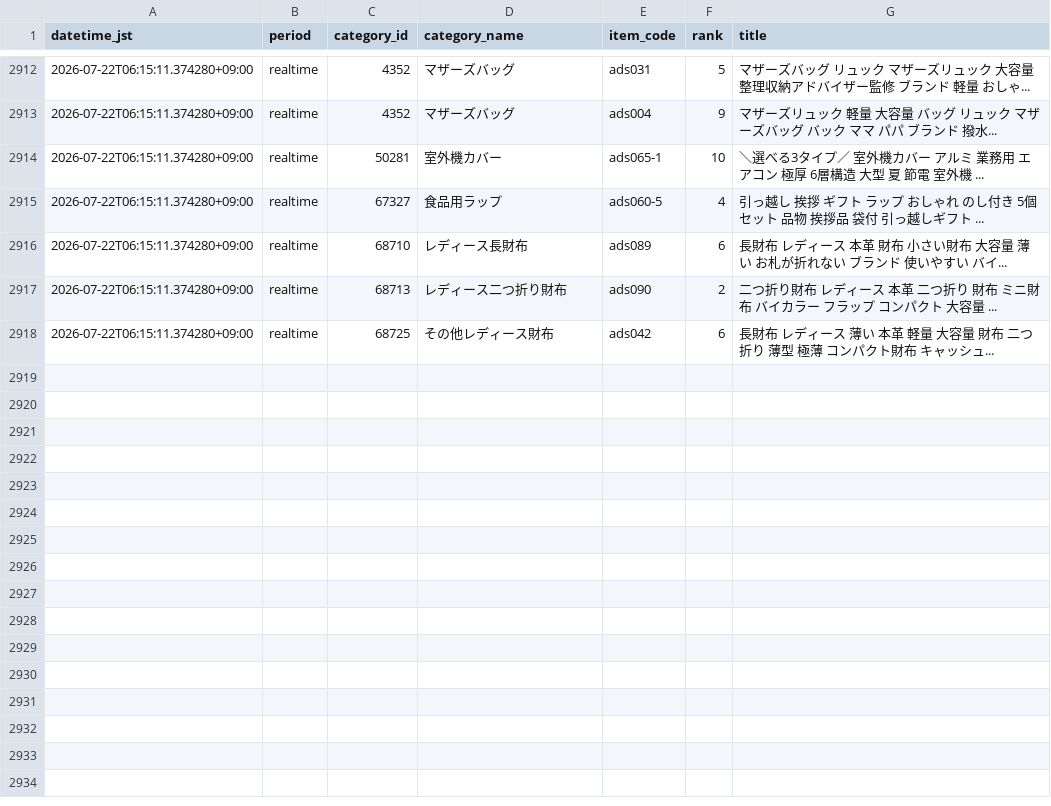
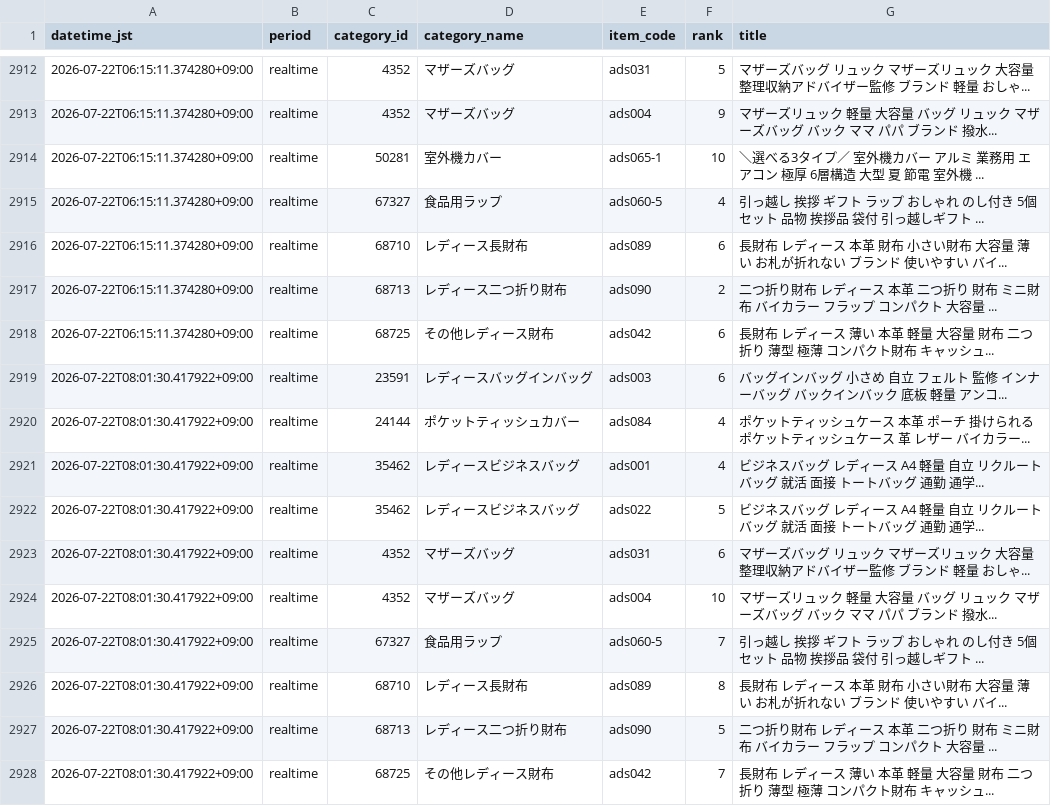
Before and after one commit to ads-hideki/yahoo-ranking-monitor, a CSV file: data/history.csv, drawn as a sheet; only a part is shown, gaps mark what is left out; the diff names each change by its address in the sheet, - before the commit and + after, or states it on an @@ line.

```diff
--- a/data/history.csv
+++ b/data/history.csv
+row 2919: 2026-07-22T08:01:30.417922+09:00 | realtime | 23591 | レディースバッグインバッグ | ads003 | 6 | バッグインバッグ 小さめ 自立 フェルト 監修 インナーバッグ バックインバック 底板 軽量 アンコ...
+row 2920: 2026-07-22T08:01:30.417922+09:00 | realtime | 24144 | ポケットティッシュカバー | ads084 | 4 | ポケットティッシュケース 本革 ポーチ 掛けられる ポケットティッシュケース 革 レザー バイカラー...
+row 2921: 2026-07-22T08:01:30.417922+09:00 | realtime | 35462 | レディースビジネスバッグ | ads001 | 4 | ビジネスバッグ レディース A4 軽量 自立 リクルートバッグ 就活 面接 トートバッグ 通勤 通学...
+row 2922: 2026-07-22T08:01:30.417922+09:00 | realtime | 35462 | レディースビジネスバッグ | ads022 | 5 | ビジネスバッグ レディース A4 軽量 自立 リクルートバッグ 就活 面接 トートバッグ 通勤 通学...
+row 2923: 2026-07-22T08:01:30.417922+09:00 | realtime | 4352 | マザーズバッグ | ads031 | 6 | マザーズバッグ リュック マザーズリュック 大容量 整理収納アドバイザー監修 ブランド 軽量 おしゃ...
+row 2924: 2026-07-22T08:01:30.417922+09:00 | realtime | 4352 | マザーズバッグ | ads004 | 10 | マザーズリュック 軽量 大容量 バッグ リュック マザーズバッグ バック ママ パパ ブランド 撥水...
+row 2925: 2026-07-22T08:01:30.417922+09:00 | realtime | 67327 | 食品用ラップ | ads060-5 | 7 | 引っ越し 挨拶 ギフト ラップ おしゃれ のし付き 5個セット 品物 挨拶品 袋付 引っ越しギフト ...
+row 2926: 2026-07-22T08:01:30.417922+09:00 | realtime | 68710 | レディース長財布 | ads089 | 8 | 長財布 レディース 本革 財布 小さい財布 大容量 薄い お札が折れない ブランド 使いやすい バイ...
+row 2927: 2026-07-22T08:01:30.417922+09:00 | realtime | 68713 | レディース二つ折り財布 | ads090 | 5 | 二つ折り財布 レディース 本革 二つ折り 財布 ミニ財布 バイカラー フラップ コンパクト 大容量 ...
+row 2928: 2026-07-22T08:01:30.417922+09:00 | realtime | 68725 | その他レディース財布 | ads042 | 7 | 長財布 レディース 薄い 本革 軽量 大容量 財布 二つ折り 薄型 極薄 コンパクト財布 キャッシュ...
```
Also changed, not shown: 3 other files.
